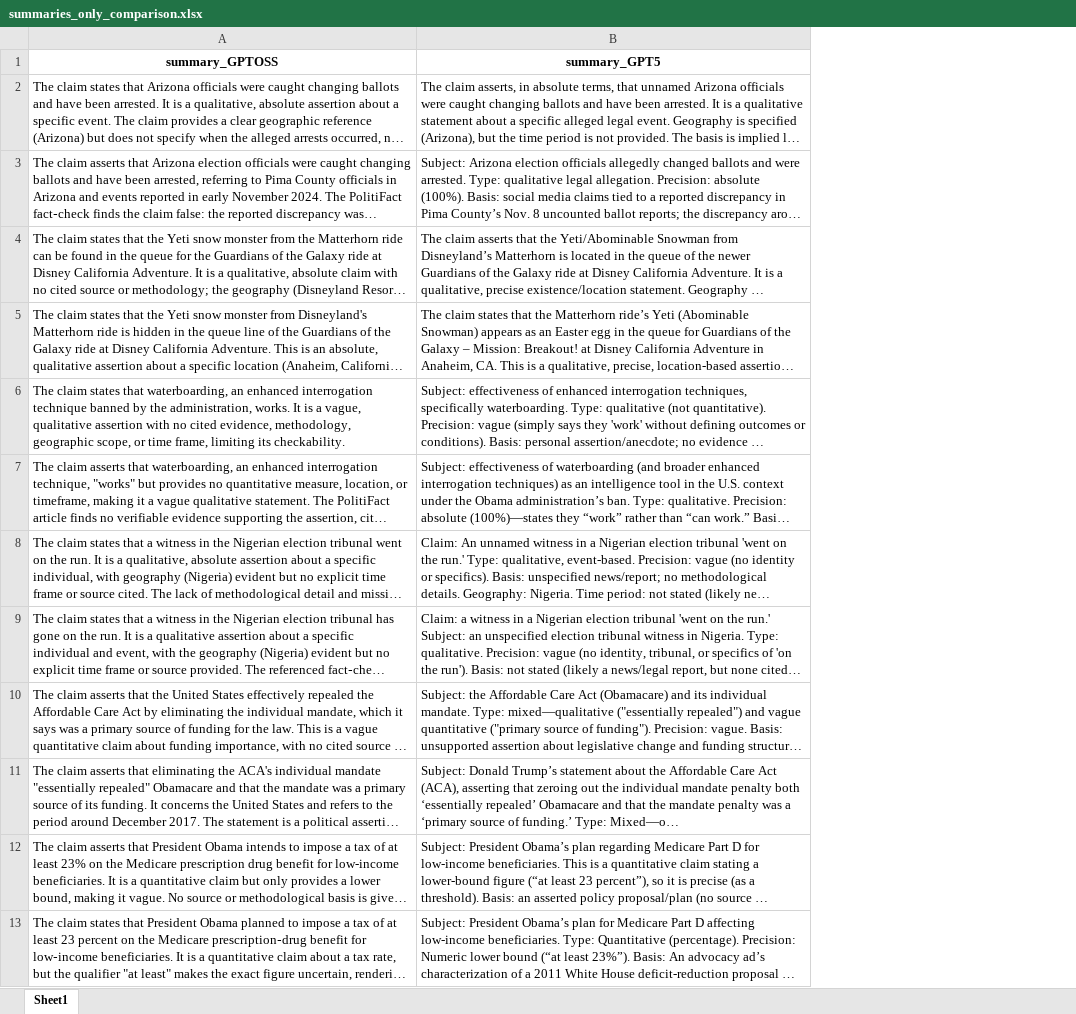
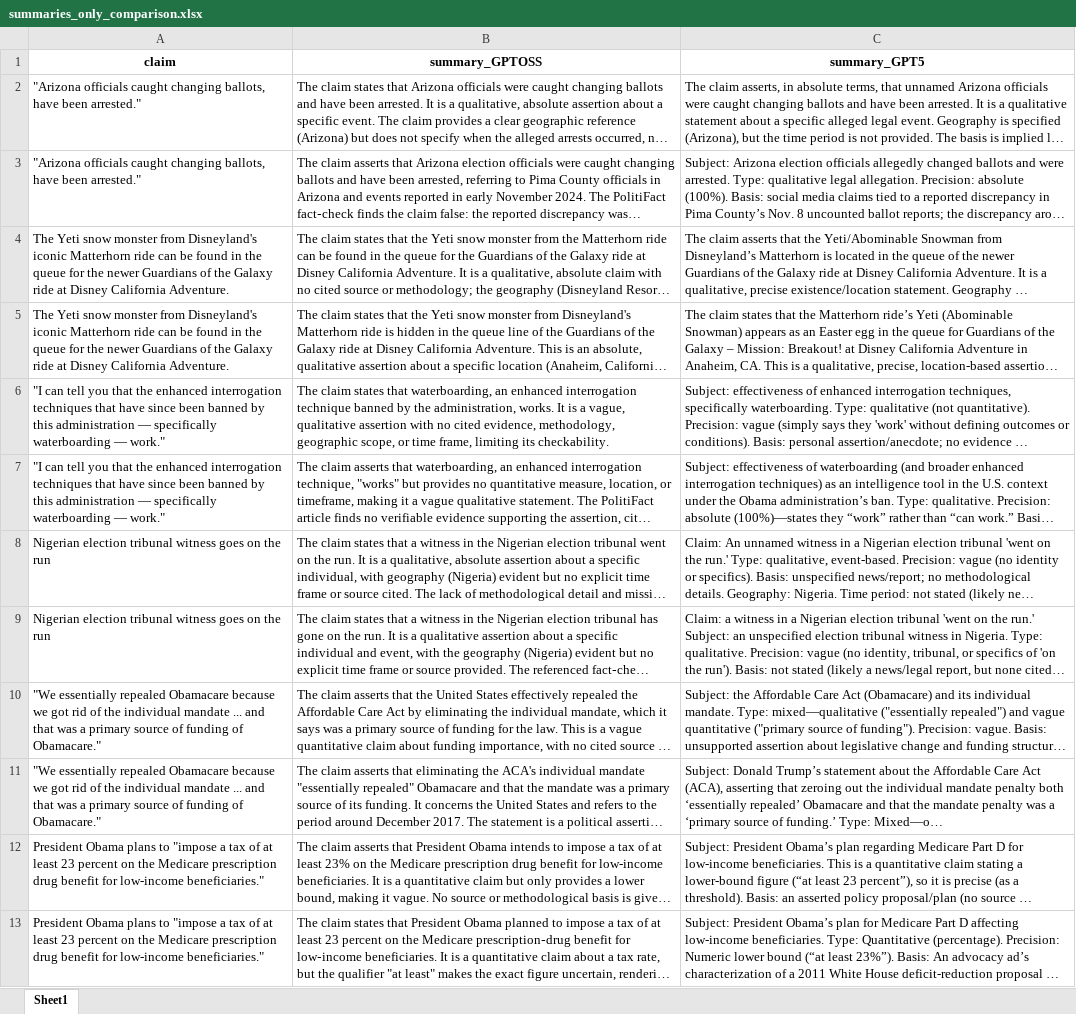
Before and after one commit to bcruijsberg/finetuningSocratic, an Excel workbook: Data/summaries_only_comparison.xlsx, sheet Sheet1, drawn as a sheet; only a part is shown; long unchanged cells end in …; values as stored, in another font and other column widths than the file's, no borders; the diff names each change by its address in the sheet, - before the commit and + after, or states it on an @@ line.

```diff
--- a/Data/summaries_only_comparison.xlsx (sheet Sheet1)
+++ b/Data/summaries_only_comparison.xlsx (sheet Sheet1)
+column A (claim), rows 2-13: "Arizona officials caught changing ballots, have been arrested." | "Arizona officials caught changing ballots, have been arrested." | The Yeti snow monster from Disneyland's iconic Matterhorn ride can be found in the queue for the newer Guardians of the Galaxy ride at Disney California Adventure. | The Yeti snow monster from Disneyland's iconic Matterhorn ride can be found in the queue for the newer Guardians of the Galaxy ride at Disney California Adventure. | "I can tell you that the enhanced interrogation techniques that have since been banned by this administration — specifically waterboarding — work." | "I can tell you that the enhanced interrogation techniques that have since been banned by this administration — specifically waterboarding — work." | Nigerian election tribunal witness goes on the run | Nigerian election tribunal witness goes on the run | "We essentially repealed Obamacare because we got rid of the individual mandate ... and that was a primary source of funding of Obamacare." | "We essentially repealed Obamacare because we got rid of the individual mandate ... and that was a primary source of funding of Obamacare." | President Obama plans to "impose a tax of at least 23 percent on the Medicare prescription drug benefit for low-income beneficiaries." | President Obama plans to "impose a tax of at least 23 percent on the Medicare prescription drug benefit for low-income beneficiaries."
```
Also changed, not shown: Data/questions_side_by_side.xlsx, 6 other files.
